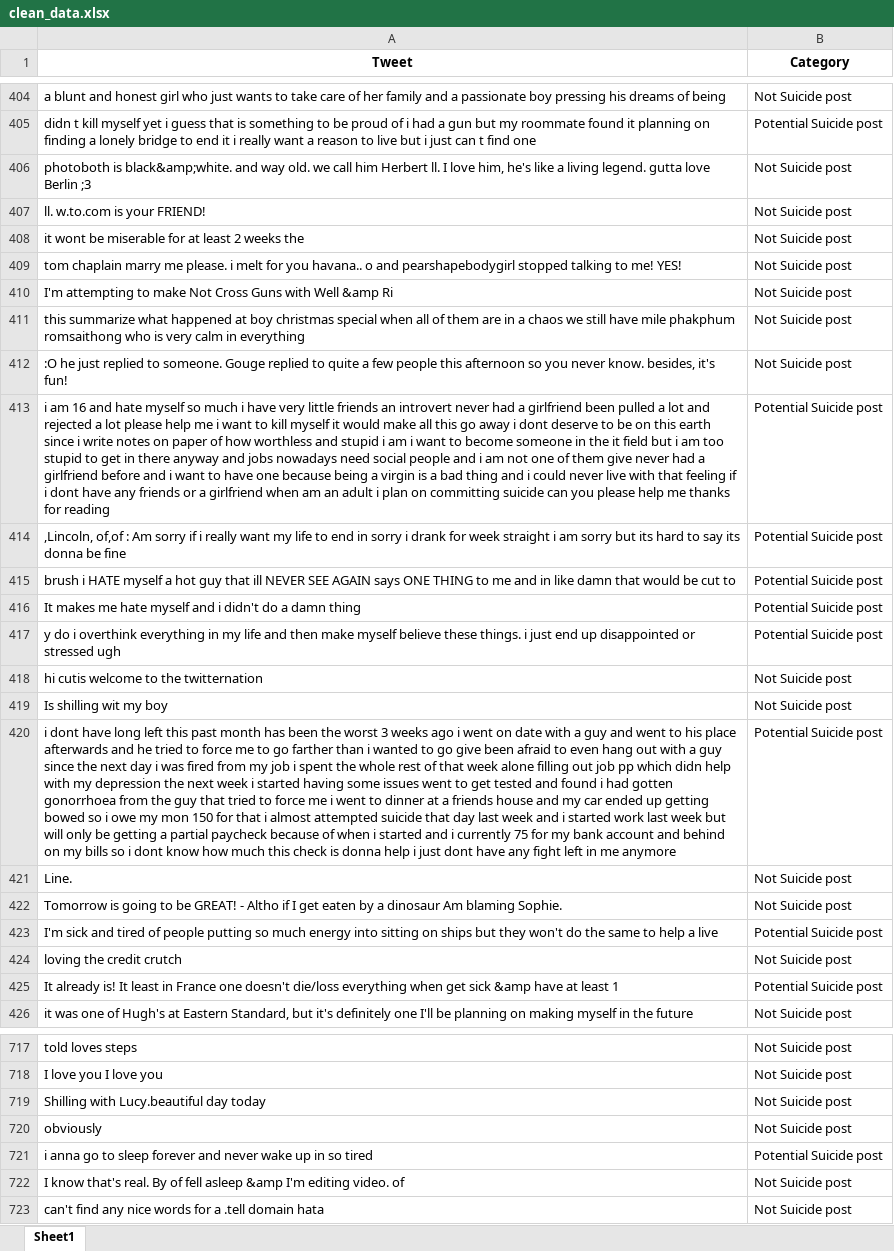
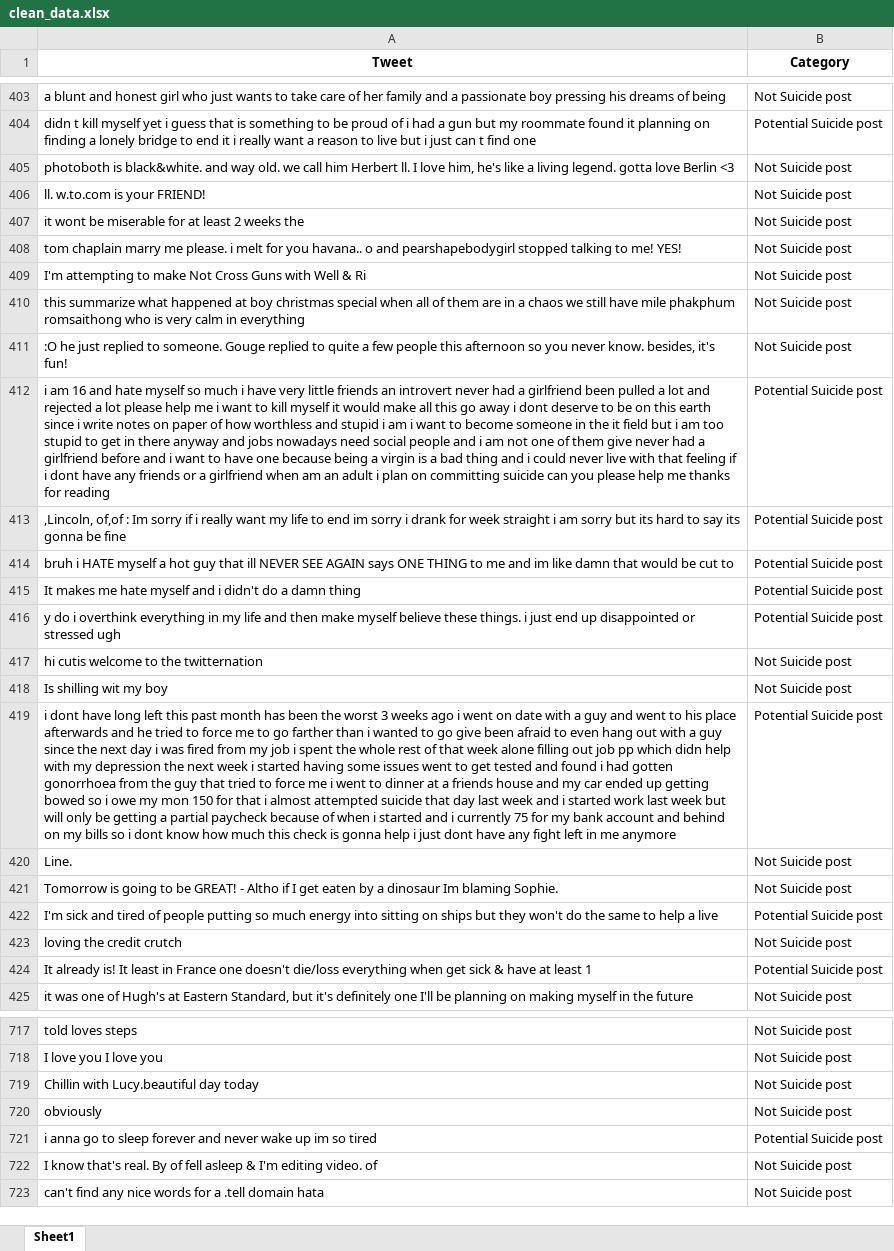
Before and after one commit to WU19-1/testing_ai, an Excel workbook: clean_data.xlsx, sheet Sheet1, drawn as a sheet; only a part is shown, gaps mark what is left out; values as stored, in another font and other column widths than the file's, no borders; addresses are those after the commit; the diff covers the shown part only; the diff names each change by its address in the sheet, - before the commit and + after, or states it on an @@ line.

```diff
--- a/clean_data.xlsx (sheet Sheet1)
+++ b/clean_data.xlsx (sheet Sheet1)
-A405 (Tweet): photoboth is black&amp;white. and way old. we call him Herbert ll. I love him, he's like a living legend. gutta love Berlin ;3
+A405 (Tweet): photoboth is black&white. and way old. we call him Herbert ll. I love him, he's like a living legend. gotta love Berlin <3
-A409 (Tweet): …with Well &amp Ri
+A409 (Tweet): …with Well & Ri
-A413 (Tweet): …of,of : Am sorry if i really want my life to end in sorry i drank for week straight i am sorry but its hard to say its donna be fine
+A413 (Tweet): …of,of : Im sorry if i really want my life to end im sorry i drank for week straight i am sorry but its hard to say its gonna be fine
-A414 (Tweet): brush i HATE myself a hot guy that ill NEVER SEE AGAIN says ONE THING to me and in like damn…
+A414 (Tweet): bruh i HATE myself a hot guy that ill NEVER SEE AGAIN says ONE THING to me and im like damn…
-A419 (Tweet): …check is donna help i…
+A419 (Tweet): …check is gonna help i…
-A421 (Tweet): …a dinosaur Am blaming Sophie.
+A421 (Tweet): …a dinosaur Im blaming Sophie.
-A424 (Tweet): …get sick &amp have at…
+A424 (Tweet): …get sick & have at…
-A719 (Tweet): Shilling with Lucy.beautiful day today
+A719 (Tweet): Chillin with Lucy.beautiful day today
-A721 (Tweet): …wake up in so tired
+A721 (Tweet): …wake up im so tired
-A722 (Tweet): …fell asleep &amp I'm editing…
+A722 (Tweet): …fell asleep & I'm editing…
```
Also changed, not shown: 1 added row, 1 removed row, 265 edited cells and cell formats elsewhere in this sheet, processed_data.xlsx, 3 other files.
